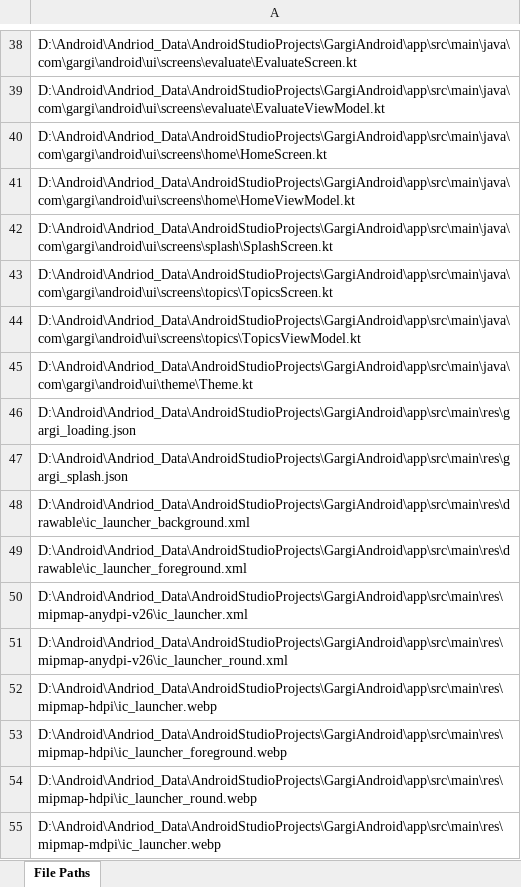
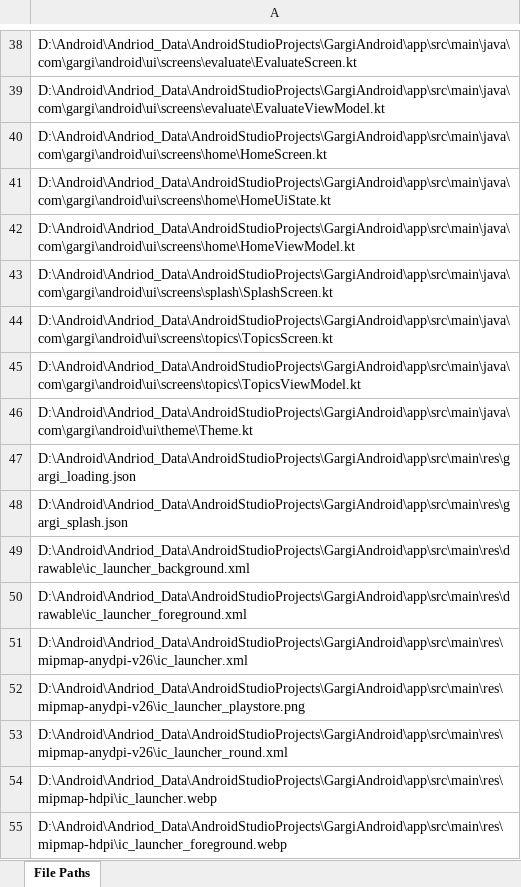
Before and after one commit to Krishna-1996/Machine_Learning_Projects, an Excel workbook: 7. GARGI – Guided AI for Real-world Grammar & Interaction/project_files_Android.xlsx, sheet File Paths, drawn as a sheet; only a part is shown, gaps mark what is left out; the shorter side is filled out with more unchanged rows; values as stored, in another font and other column widths than the file's, no borders; the diff names each change by its address in the sheet, - before the commit and + after, or states it on an @@ line.

```diff
--- a/7. GARGI – Guided AI for Real-world Grammar & Interaction/project_files_Android.xlsx (sheet File Paths)
+++ b/7. GARGI – Guided AI for Real-world Grammar & Interaction/project_files_Android.xlsx (sheet File Paths)
+row 41: D:\Android\Andriod_Data\AndroidStudioProjects\GargiAndroid\app\src\main\java\com\gargi\android\ui\screens\home\HomeUiState.kt
+row 52: D:\Android\Andriod_Data\AndroidStudioProjects\GargiAndroid\app\src\main\res\mipmap-anydpi-v26\ic_launcher_playstore.png
```
Also changed, not shown: 7. GARGI – Guided AI for Real-world Grammar & Interaction/project_files_API.xlsx, 2 other files.
